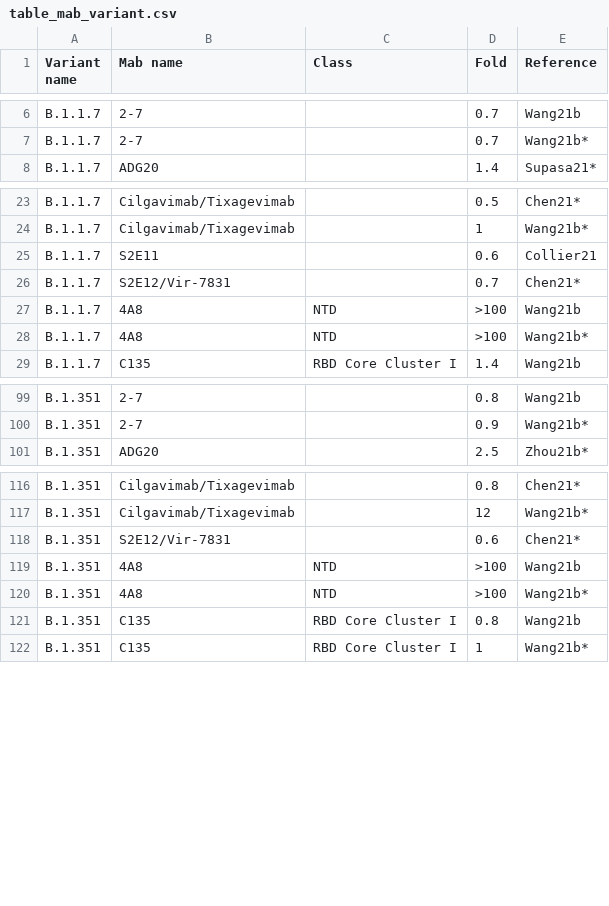
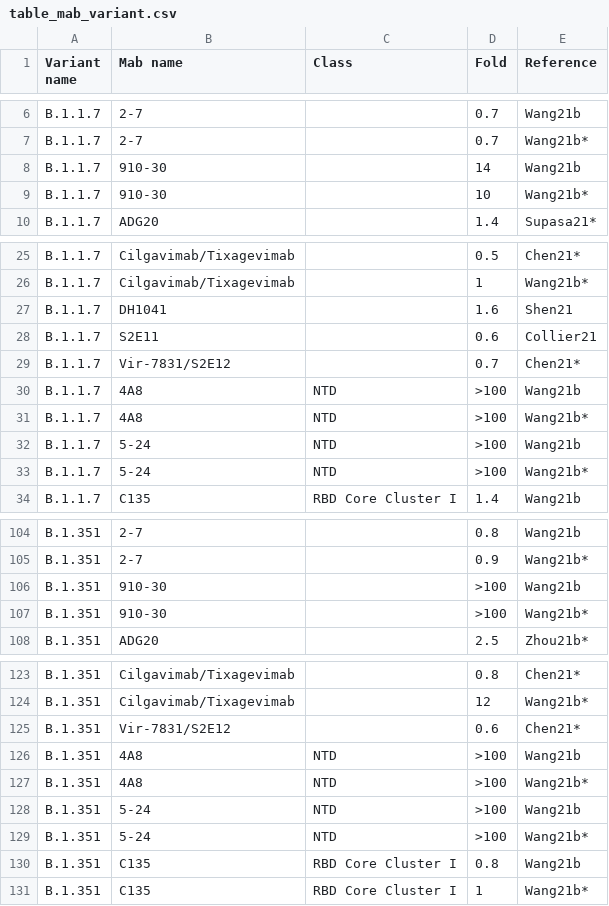
Before and after one commit to hivdb/covid-drdb-reports, a CSV file: report_tables/table_mab_variant.csv, drawn as a sheet; only a part is shown, gaps mark what is left out; the diff covers the shown part only.

```diff
--- a/report_tables/table_mab_variant.csv
+++ b/report_tables/table_mab_variant.csv
@@ -7,2 +7,4 @@ B.1.1.7,2-7,,0.7,Wang21b
 B.1.1.7,2-7,,0.7,Wang21b*
+B.1.1.7,910-30,,14,Wang21b
+B.1.1.7,910-30,,10,Wang21b*
 B.1.1.7,ADG20,,1.4,Supasa21*
@@ -24,6 +26,9 @@ B.1.1.7,Cilgavimab/Tixagevimab,,0.5,Chen21*
 B.1.1.7,Cilgavimab/Tixagevimab,,1,Wang21b*
+B.1.1.7,DH1041,,1.6,Shen21
 B.1.1.7,S2E11,,0.6,Collier21
-B.1.1.7,S2E12/Vir-7831,,0.7,Chen21*
+B.1.1.7,Vir-7831/S2E12,,0.7,Chen21*
 B.1.1.7,4A8,NTD,>100,Wang21b
 B.1.1.7,4A8,NTD,>100,Wang21b*
+B.1.1.7,5-24,NTD,>100,Wang21b
+B.1.1.7,5-24,NTD,>100,Wang21b*
 B.1.1.7,C135,RBD Core Cluster I,1.4,Wang21b
@@ -100,2 +105,4 @@ B.1.351,2-7,,0.8,Wang21b
 B.1.351,2-7,,0.9,Wang21b*
+B.1.351,910-30,,>100,Wang21b
+B.1.351,910-30,,>100,Wang21b*
 B.1.351,ADG20,,2.5,Zhou21b*
@@ -117,5 +124,7 @@ B.1.351,Cilgavimab/Tixagevimab,,0.8,Chen21*
 B.1.351,Cilgavimab/Tixagevimab,,12,Wang21b*
-B.1.351,S2E12/Vir-7831,,0.6,Chen21*
+B.1.351,Vir-7831/S2E12,,0.6,Chen21*
 B.1.351,4A8,NTD,>100,Wang21b
 B.1.351,4A8,NTD,>100,Wang21b*
+B.1.351,5-24,NTD,>100,Wang21b
+B.1.351,5-24,NTD,>100,Wang21b*
 B.1.351,C135,RBD Core Cluster I,0.8,Wang21b
```
Also changed, not shown: 1 added row elsewhere in this file, report_tables/table_mab_muts.csv, report_tables/table_variant_indiv_mab_figure.csv, 20 other files.
